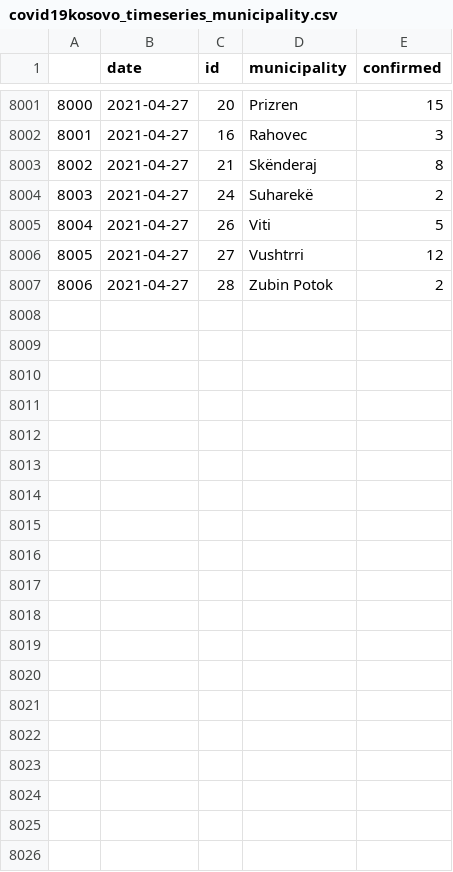
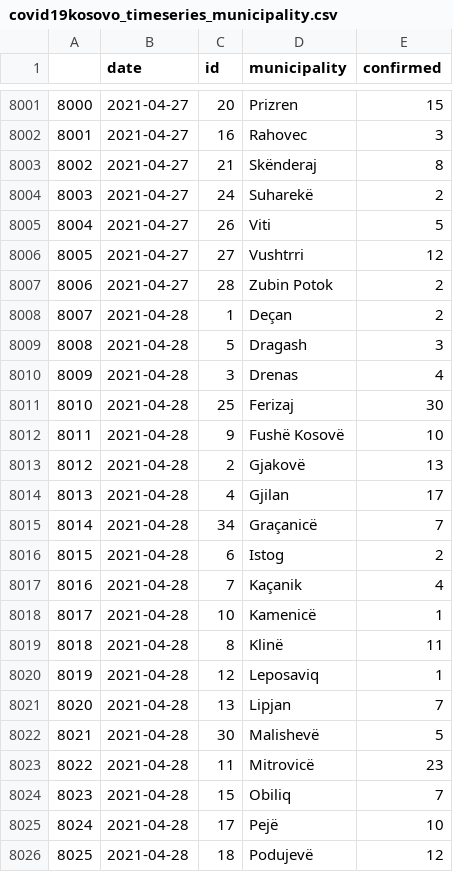
Before and after one commit to KushtrimVisoka/datasets, a CSV file: covid19kosovo_timeseries_municipality.csv, drawn as a sheet; only a part is shown, gaps mark what is left out; the diff covers the shown part only; the diff names each change by its address in the sheet, - before the commit and + after, or states it on an @@ line.

```diff
--- a/covid19kosovo_timeseries_municipality.csv
+++ b/covid19kosovo_timeseries_municipality.csv
+row 8008: 8007 | 2021-04-28 | 1 | Deçan | 2
+row 8009: 8008 | 2021-04-28 | 5 | Dragash | 3
+row 8010: 8009 | 2021-04-28 | 3 | Drenas | 4
+row 8011: 8010 | 2021-04-28 | 25 | Ferizaj | 30
+row 8012: 8011 | 2021-04-28 | 9 | Fushë Kosovë | 10
+row 8013: 8012 | 2021-04-28 | 2 | Gjakovë | 13
+row 8014: 8013 | 2021-04-28 | 4 | Gjilan | 17
+row 8015: 8014 | 2021-04-28 | 34 | Graçanicë | 7
+row 8016: 8015 | 2021-04-28 | 6 | Istog | 2
+row 8017: 8016 | 2021-04-28 | 7 | Kaçanik | 4
+row 8018: 8017 | 2021-04-28 | 10 | Kamenicë | 1
+row 8019: 8018 | 2021-04-28 | 8 | Klinë | 11
+row 8020: 8019 | 2021-04-28 | 12 | Leposaviq | 1
+row 8021: 8020 | 2021-04-28 | 13 | Lipjan | 7
+row 8022: 8021 | 2021-04-28 | 30 | Malishevë | 5
+row 8023: 8022 | 2021-04-28 | 11 | Mitrovicë | 23
+row 8024: 8023 | 2021-04-28 | 15 | Obiliq | 7
+row 8025: 8024 | 2021-04-28 | 17 | Pejë | 10
+row 8026: 8025 | 2021-04-28 | 18 | Podujevë | 12
```
Also changed, not shown: 9 added rows elsewhere in this file, covid19kosovo_timeseries.csv, 1 other file.
